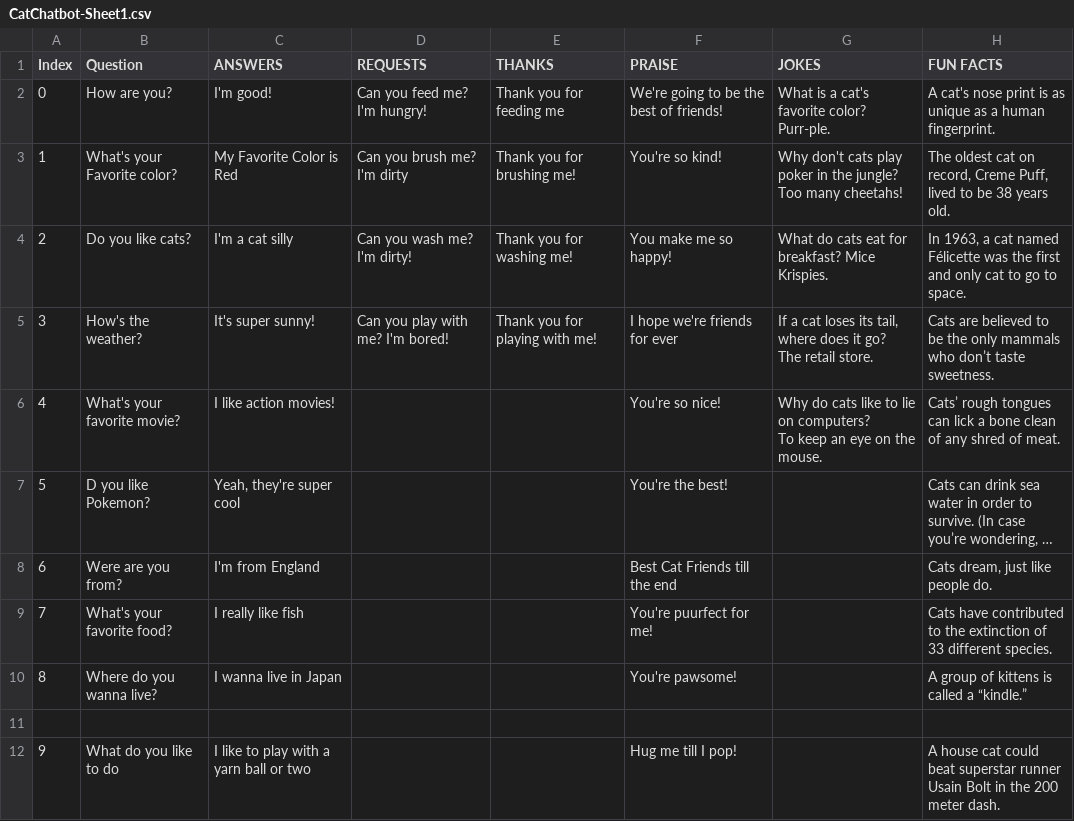
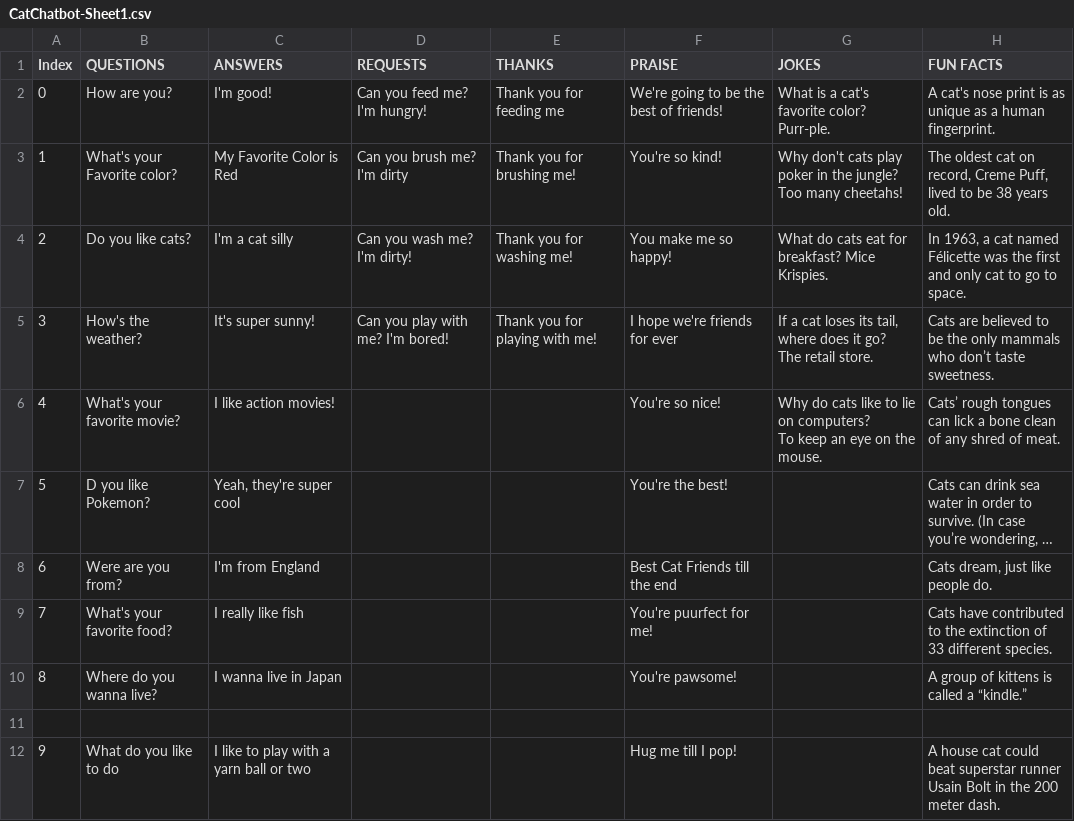
Before and after one commit to IndoorCat13/CatsAreCool, a CSV file: CatChatbot-Sheet1.csv, drawn as a sheet; long unchanged cells end in ….

Commit message:
Fix formatting and update column headers in CSV

```diff
--- a/CatChatbot-Sheet1.csv
+++ b/CatChatbot-Sheet1.csv
@@ -1,2 +1,2 @@
-Index, Question,ANSWERS,REQUESTS,THANKS,PRAISE,JOKES,FUN FACTS
+Index, QUESTIONS,ANSWERS,REQUESTS,THANKS,PRAISE,JOKES,FUN FACTS
 0,How are you?,I'm good!,Can you feed me? I'm hungry!,Thank you for feeding me,We're going to be the best of friends!,What is a cat's favorite color? Purr-ple.,A cat's nose print is as unique as a human fingerprint.
```
